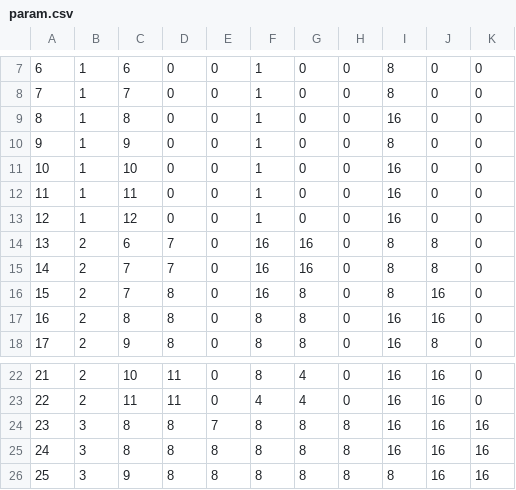
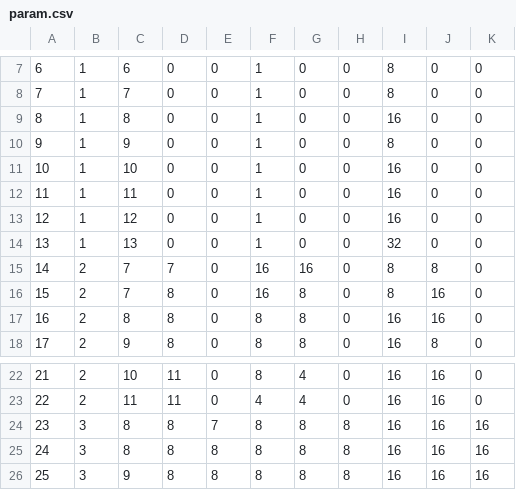
Before and after one commit to shixun404/TurboFFT, a CSV file: include/param/param.csv, drawn as a sheet; only a part is shown, gaps mark what is left out.

```diff
--- a/include/param/param.csv
+++ b/include/param/param.csv
@@ -13,3 +13,3 @@
 12, 1, 12, 0, 0, 1, 0, 0, 16, 0, 0
-13, 2, 6, 7, 0, 16, 16, 0, 8, 8, 0
+13, 1, 13, 0, 0, 1, 0, 0, 32, 0, 0
 14, 2, 7, 7, 0, 16, 16, 0, 8, 8, 0
@@ -25,2 +25,2 @@
 24, 3, 8, 8, 8, 8, 8, 8,  16, 16, 16
-25, 3, 9, 8, 8, 8, 8, 8,  8, 16, 16
+25, 3, 9, 8, 8, 8, 8, 8,  16, 16, 16
```
Also changed, not shown: 4 other files.
